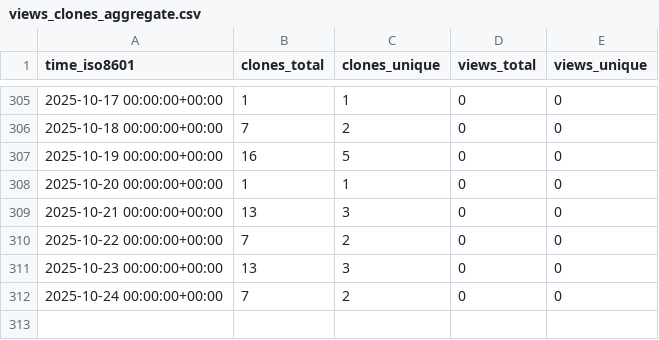
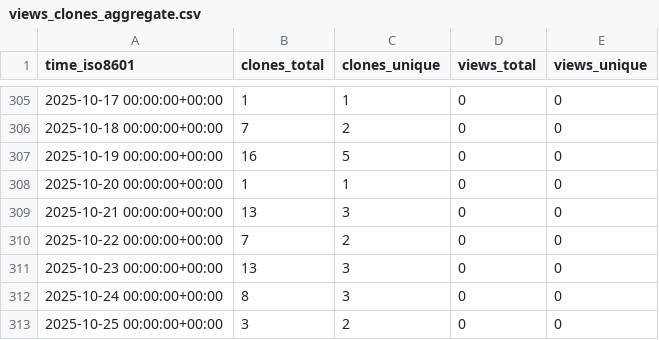
Before and after one commit to cubicleguy/ess_accl_ros2_driver, a CSV file: cubicleguy/ess_accl_ros2_driver/ghrs-data/views_clones_aggregate.csv, drawn as a sheet; only a part is shown, gaps mark what is left out.

```diff
--- a/cubicleguy/ess_accl_ros2_driver/ghrs-data/views_clones_aggregate.csv
+++ b/cubicleguy/ess_accl_ros2_driver/ghrs-data/views_clones_aggregate.csv
@@ -311,2 +311,3 @@ time_iso8601,clones_total,clones_unique,views_total,views_unique
 2025-10-23 00:00:00+00:00,13,3,0,0
-2025-10-24 00:00:00+00:00,7,2,0,0
+2025-10-24 00:00:00+00:00,8,3,0,0
+2025-10-25 00:00:00+00:00,3,2,0,0
```
Also changed, not shown: 1 other file.
